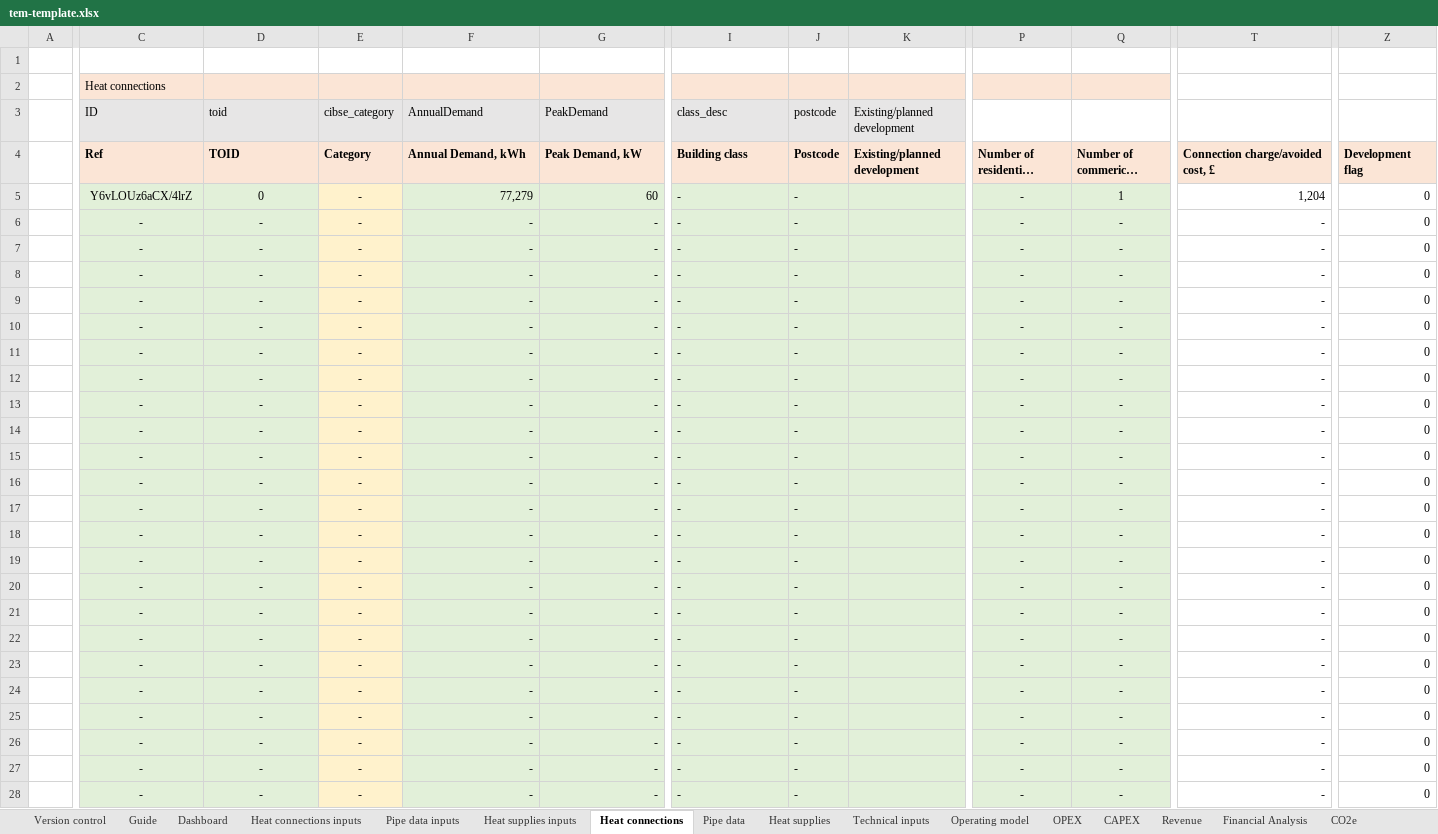
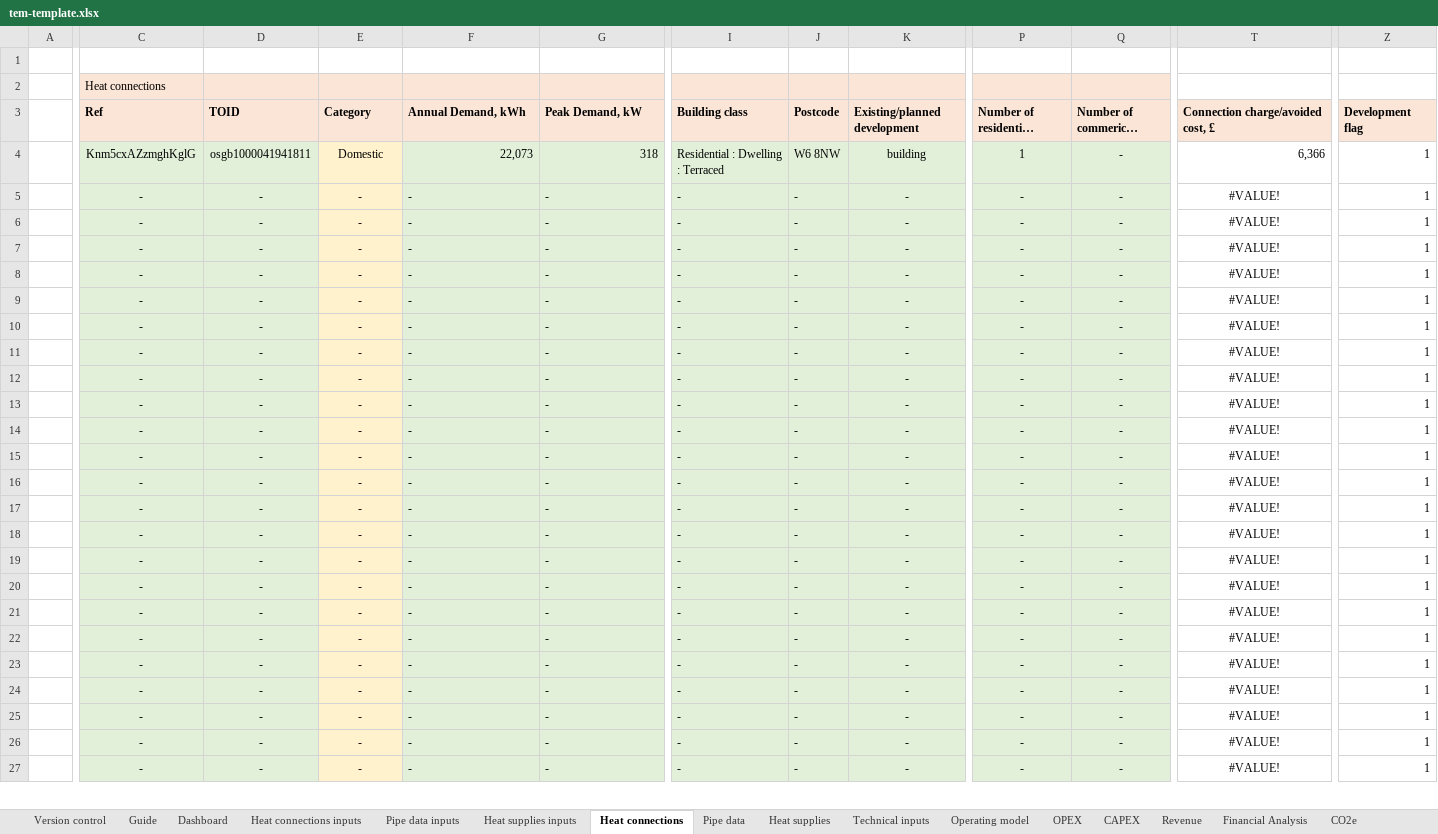
Before and after one commit to cse-bristol/110-thermos-ui, an Excel workbook: resources/tem-template.xlsx, sheet Heat connections, drawn as a sheet; only a part is shown, gaps mark what is left out; long unchanged cells end in …; values as stored, in another font and other column widths than the file's, no borders; conditional formats and table styles not drawn; removed rows and columns are numbered as before the commit, all else as after; rows hold the shown columns only; the diff covers the shown part only; the diff names each change by its address in the sheet, - before the commit and + after, or states it on an @@ line.

```diff
--- a/resources/tem-template.xlsx (sheet Heat connections)
+++ b/resources/tem-template.xlsx (sheet Heat connections)
-row 3:  | ID | toid | cibse_category | AnnualDemand | PeakDemand | class_desc | postcode | Existing/planned development
-C4 (Ref): Y6vLOUz6aCX/4lrZ
+C4 (Ref): Knm5cxAZzmghKglG
-D4 (TOID): 0
+D4 (TOID): osgb1000041941811
-E4 (Category): -
+E4 (Category): Domestic
-F4 (Annual Demand, kWh): 77,279
+F4 (Annual Demand, kWh): 22,073
-G4 (Peak Demand, kW): 60
+G4 (Peak Demand, kW): 318
-I4 (Building class): -
+I4 (Building class): Residential : Dwelling : Terraced
-J4 (Postcode): -
+J4 (Postcode): W6 8NW
-K4 (Existing/planned development): (empty)
+K4 (Existing/planned development): building
-P4: -
+P4: 1
-Q4 (Number of commerical connections): 1
+Q4 (Number of commerical connections): -
-T4: 1,204
+T4: 6,366
-Z4:Z27 (Development flag): 0
+Z4:Z27 (Development flag): 1
-F5:G27 alignment: right
+F5:G27 alignment: left
-K5:K27 (Existing/planned development): (empty)
+K5:K27 (Existing/planned development): -
-T5:T27: -
+T5:T27: #VALUE!
-T5:T27 alignment: right
+T5:T27 alignment: center
```
Also changed, not shown: 646 edited cells and cell formats elsewhere in this sheet, sheet Financial Analysis, sheet Pipe data, sheet CO2e, sheet Heat supplies, sheet CAPEX, sheet Heat connections inputs, 7 more sheets, formulas that keep their value, hidden cells, charts or pictures, 2 other files.
